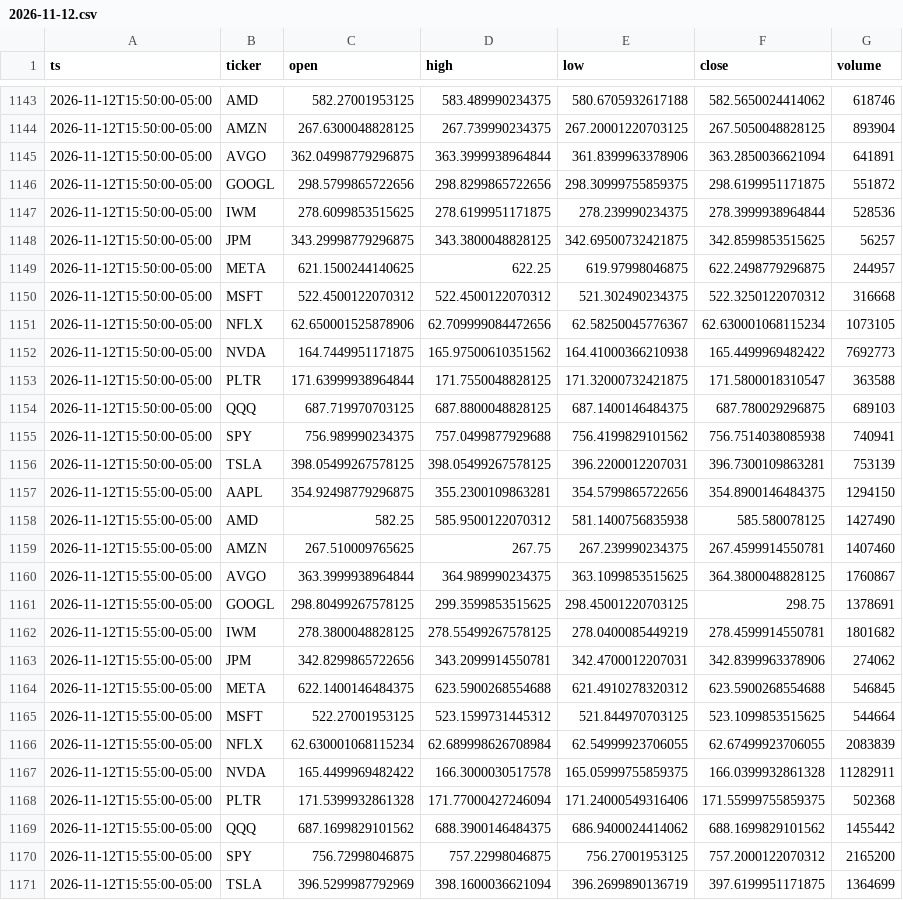
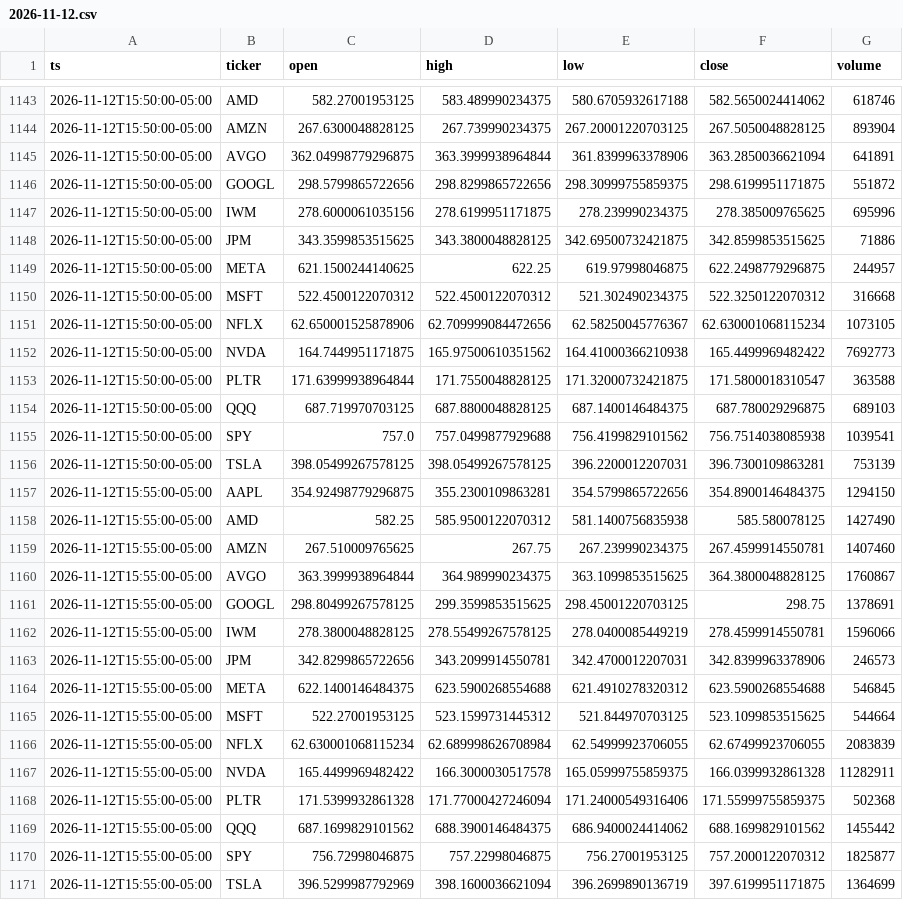
Before and after one commit to Moringo22/day-trading-test, a CSV file: data/bars/2026-11-12.csv, drawn as a sheet; only a part is shown, gaps mark what is left out.

```diff
--- a/data/bars/2026-11-12.csv
+++ b/data/bars/2026-11-12.csv
@@ -1146,4 +1146,4 @@ ts,ticker,open,high,low,close,volume
 2026-11-12T15:50:00-05:00,GOOGL,298.5799865722656,298.8299865722656,298.30999755859375,298.6199951171875,551872
-2026-11-12T15:50:00-05:00,IWM,278.6099853515625,278.6199951171875,278.239990234375,278.3999938964844,528536
-2026-11-12T15:50:00-05:00,JPM,343.29998779296875,343.3800048828125,342.69500732421875,342.8599853515625,56257
+2026-11-12T15:50:00-05:00,IWM,278.6000061035156,278.6199951171875,278.239990234375,278.385009765625,695996
+2026-11-12T15:50:00-05:00,JPM,343.3599853515625,343.3800048828125,342.69500732421875,342.8599853515625,71886
 2026-11-12T15:50:00-05:00,META,621.1500244140625,622.25,619.97998046875,622.2498779296875,244957
@@ -1154,3 +1154,3 @@ ts,ticker,open,high,low,close,volume
 2026-11-12T15:50:00-05:00,QQQ,687.719970703125,687.8800048828125,687.1400146484375,687.780029296875,689103
-2026-11-12T15:50:00-05:00,SPY,756.989990234375,757.0499877929688,756.4199829101562,756.7514038085938,740941
+2026-11-12T15:50:00-05:00,SPY,757.0,757.0499877929688,756.4199829101562,756.7514038085938,1039541
 2026-11-12T15:50:00-05:00,TSLA,398.05499267578125,398.05499267578125,396.2200012207031,396.7300109863281,753139
@@ -1161,4 +1161,4 @@ ts,ticker,open,high,low,close,volume
 2026-11-12T15:55:00-05:00,GOOGL,298.80499267578125,299.3599853515625,298.45001220703125,298.75,1378691
-2026-11-12T15:55:00-05:00,IWM,278.3800048828125,278.55499267578125,278.0400085449219,278.4599914550781,1801682
-2026-11-12T15:55:00-05:00,JPM,342.8299865722656,343.2099914550781,342.4700012207031,342.8399963378906,274062
+2026-11-12T15:55:00-05:00,IWM,278.3800048828125,278.55499267578125,278.0400085449219,278.4599914550781,1596066
+2026-11-12T15:55:00-05:00,JPM,342.8299865722656,343.2099914550781,342.4700012207031,342.8399963378906,246573
 2026-11-12T15:55:00-05:00,META,622.1400146484375,623.5900268554688,621.4910278320312,623.5900268554688,546845
@@ -1169,3 +1169,3 @@ ts,ticker,open,high,low,close,volume
 2026-11-12T15:55:00-05:00,QQQ,687.1699829101562,688.3900146484375,686.9400024414062,688.1699829101562,1455442
-2026-11-12T15:55:00-05:00,SPY,756.72998046875,757.22998046875,756.27001953125,757.2000122070312,2165200
+2026-11-12T15:55:00-05:00,SPY,756.72998046875,757.22998046875,756.27001953125,757.2000122070312,1825877
 2026-11-12T15:55:00-05:00,TSLA,396.5299987792969,398.1600036621094,396.2699890136719,397.6199951171875,1364699
```
Also changed, not shown: 2 other files.
